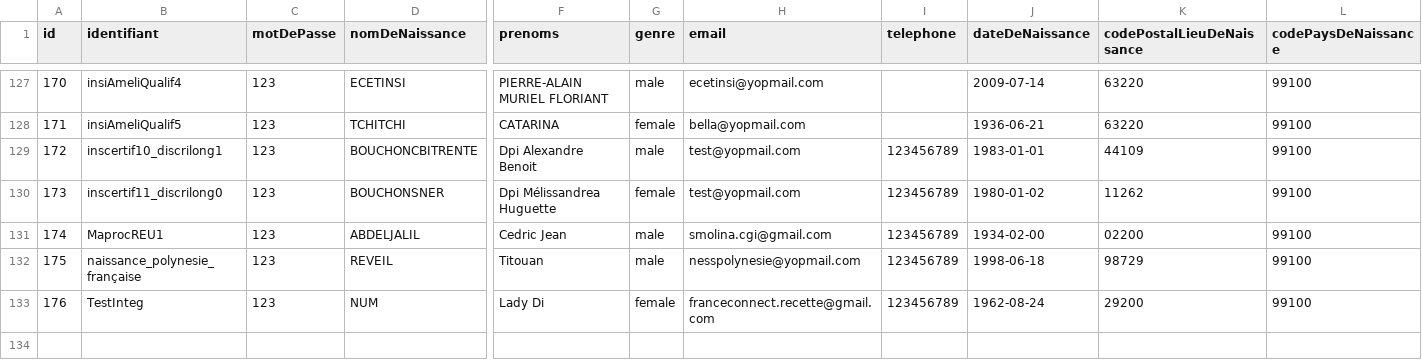
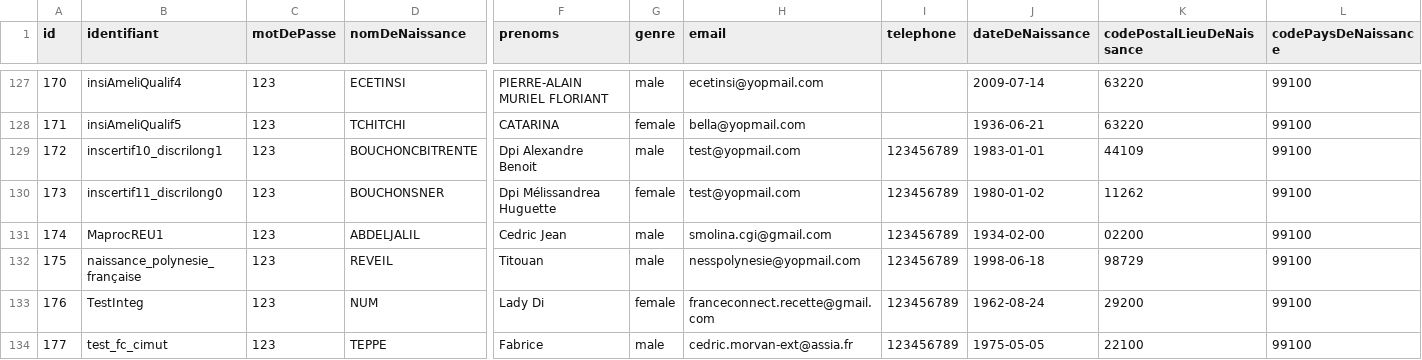
Before and after one commit to france-connect/identity-provider-example, a CSV file: database.csv, drawn as a sheet; only a part is shown, gaps mark what is left out; rows hold the shown columns only; the diff names each change by its address in the sheet, - before the commit and + after, or states it on an @@ line.

Commit message:
Test profile CIMUT
Add line 177 to repo

```diff
--- a/database.csv
+++ b/database.csv
+row 134: 177 | test_fc_cimut | 123 | TEPPE | Fabrice | male | cedric.morvan-ext@assia.fr | 123456789 | 1975-05-05 | 22100 | 99100
```
